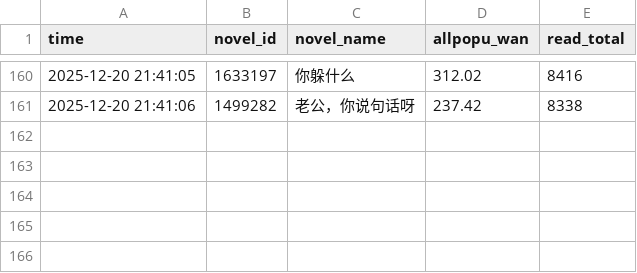
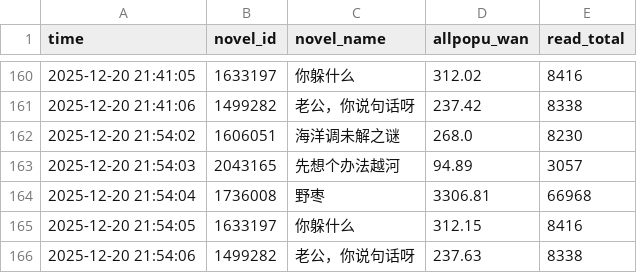
Before and after one commit to redgingseng/cpdata.io, a CSV file: data_benchmark.csv, drawn as a sheet; only a part is shown, gaps mark what is left out.

```diff
--- a/data_benchmark.csv
+++ b/data_benchmark.csv
@@ -161 +161,6 @@
 2025-12-20 21:41:06,1499282,老公，你说句话呀,237.42,8338
+2025-12-20 21:54:02,1606051,海洋调未解之谜,268.0,8230
+2025-12-20 21:54:03,2043165,先想个办法越河,94.89,3057
+2025-12-20 21:54:04,1736008,野枣,3306.81,66968
+2025-12-20 21:54:05,1633197,你躲什么,312.15,8416
+2025-12-20 21:54:06,1499282,老公，你说句话呀,237.63,8338
```
Also changed, not shown: data.csv, data_island.csv, 1 other file.
